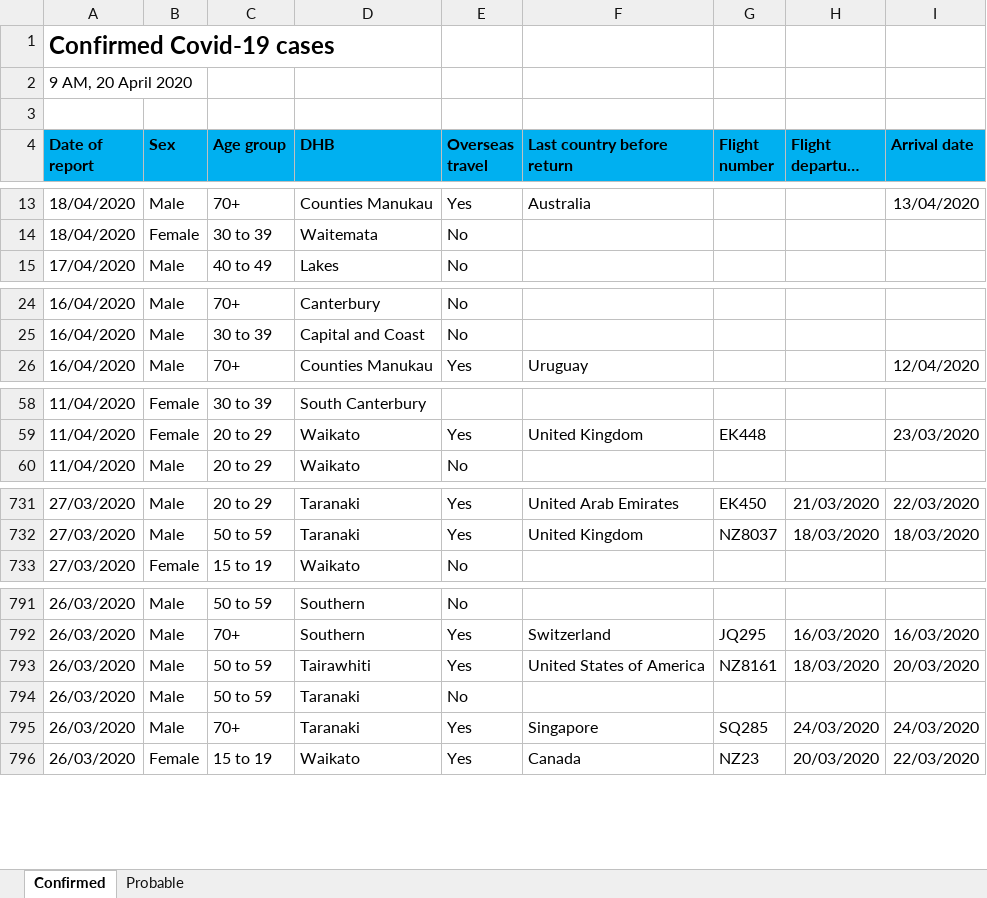
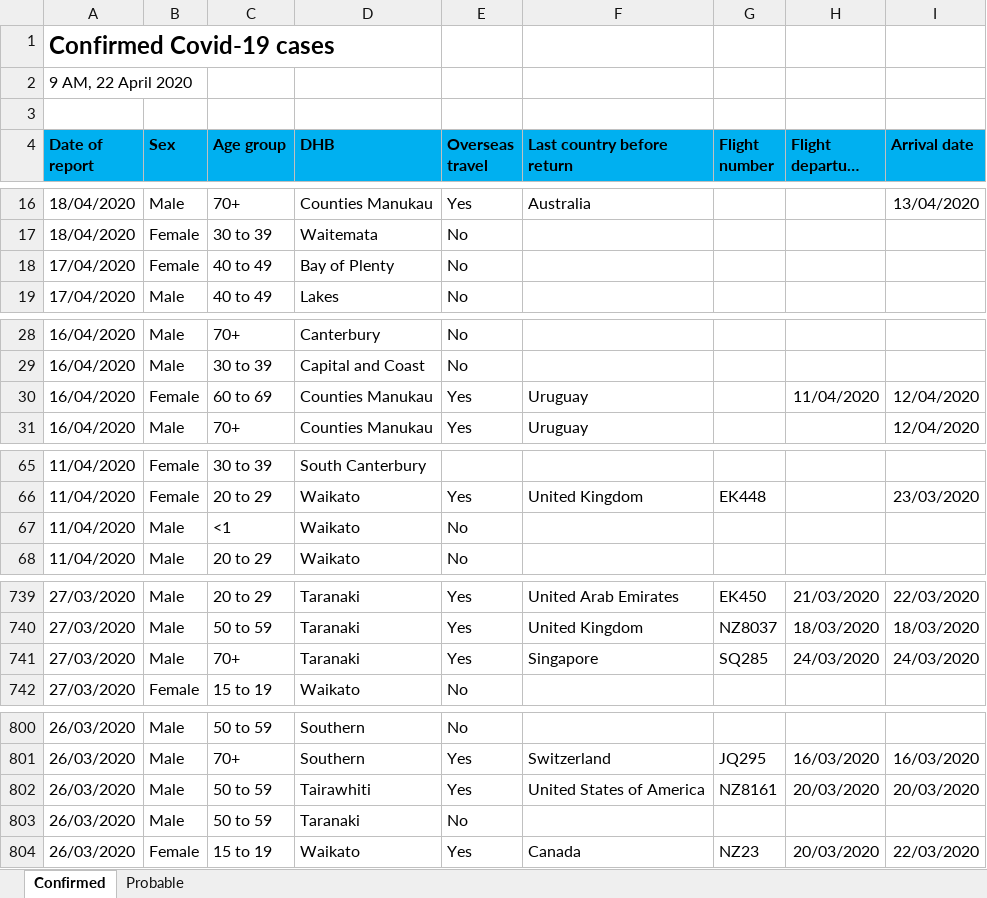
Before and after one commit to MattSkiff/covid19_nz_data, an Excel workbook: moh_data.xlsx, sheet Confirmed, drawn as a sheet; only a part is shown, gaps mark what is left out; long unchanged cells end in …; values as stored, in another font and other column widths than the file's, no borders; removed rows and columns are numbered as before the commit, all else as after; the diff covers the shown part only; the diff names each change by its address in the sheet, - before the commit and + after, or states it on an @@ line.

```diff
--- a/moh_data.xlsx (sheet Confirmed)
+++ b/moh_data.xlsx (sheet Confirmed)
-A2 (Date of report): 9 AM, 20 April 2020
+A2 (Date of report): 9 AM, 22 April 2020
+row 18: 17/04/2020 | Female | 40 to 49 | Bay of Plenty | No
+row 30: 16/04/2020 | Female | 60 to 69 | Counties Manukau | Yes | Uruguay |  | 11/04/2020 | 12/04/2020
+row 67: 11/04/2020 | Male | <1 | Waikato | No
+row 741: 27/03/2020 | Male | 70+ | Taranaki | Yes | Singapore | SQ285 | 24/03/2020 | 24/03/2020
-H802 (Flight departure date): 18/03/2020
+H802 (Flight departure date): 20/03/2020
-row 795: 26/03/2020 | Male | 70+ | Taranaki | Yes | Singapore | SQ285 | 24/03/2020 | 24/03/2020
```
Also changed, not shown: 8 added rows, 3 removed rows and 36 edited cells elsewhere in this sheet, sheet Probable, 4 other files.
